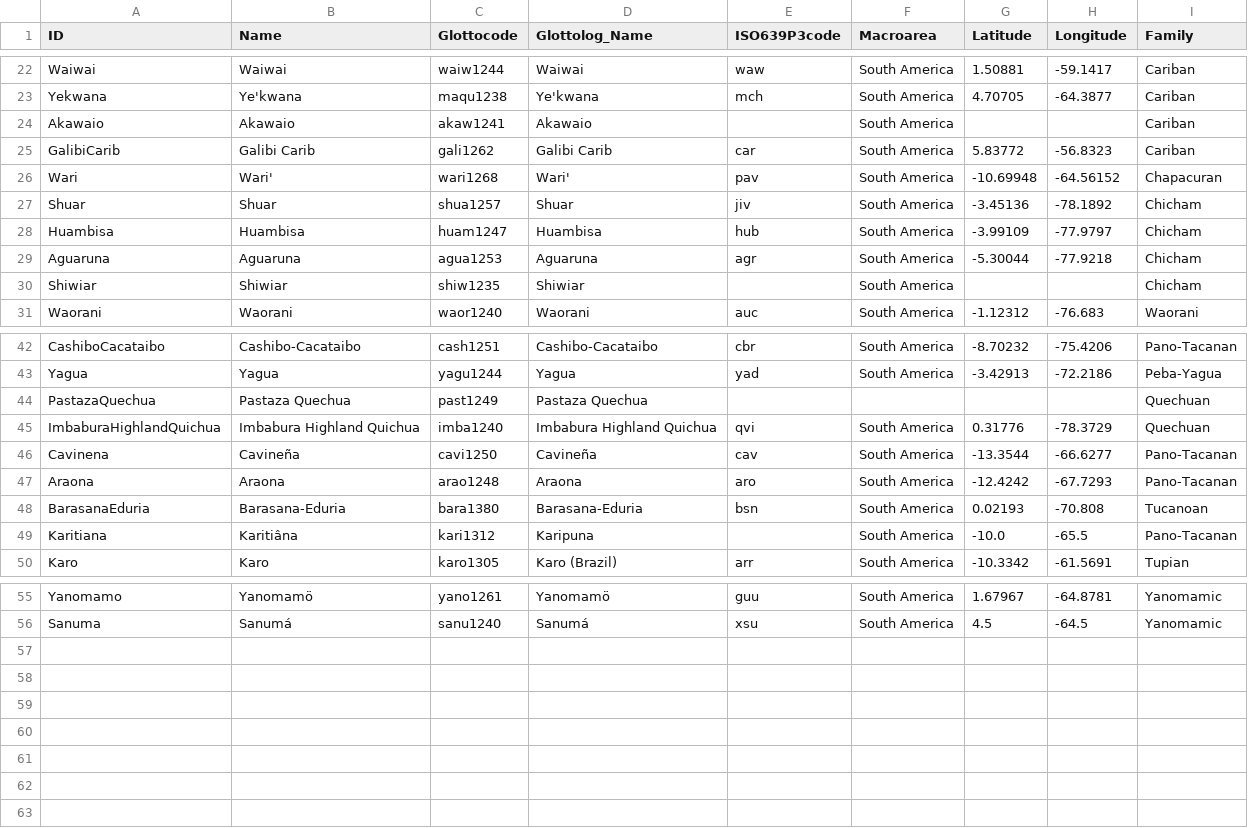
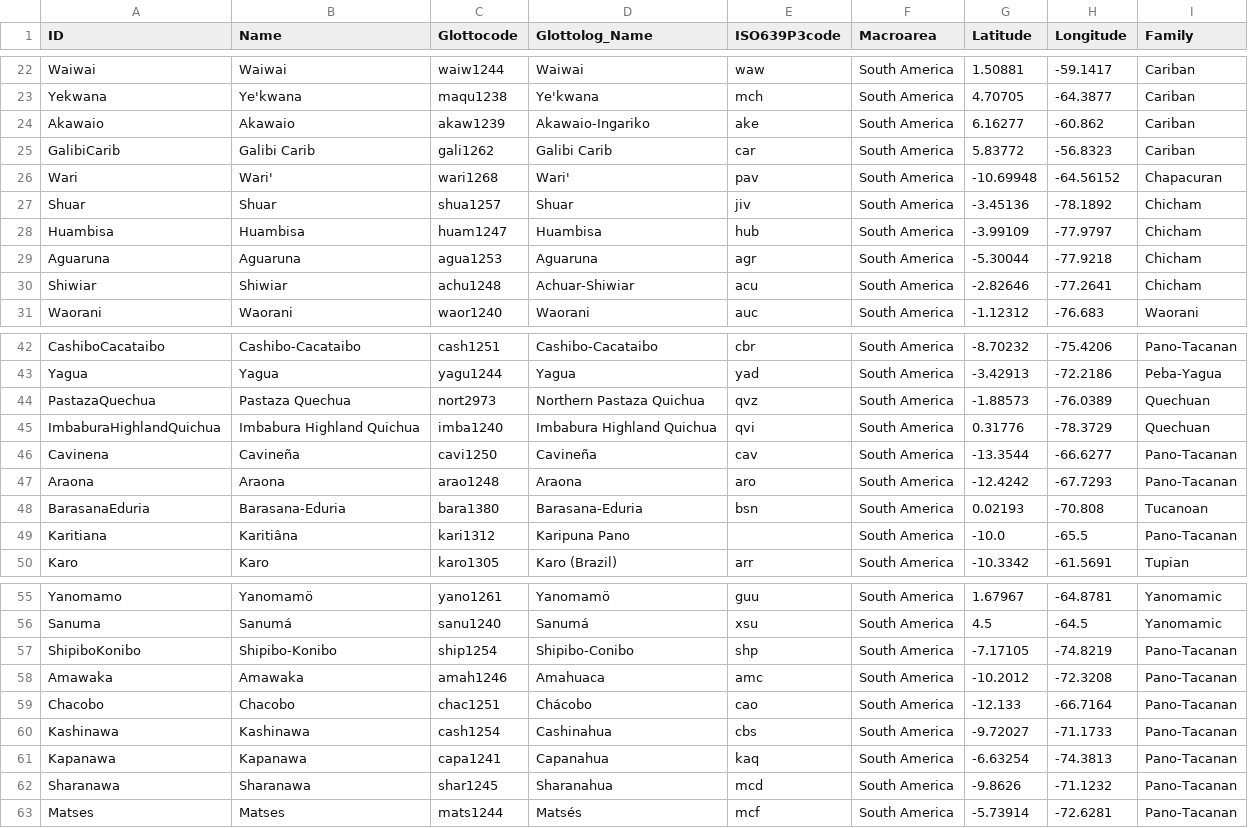
Before and after one commit to lexibank/ideobank, a CSV file: cldf/languages.csv, drawn as a sheet; only a part is shown, gaps mark what is left out.

```diff
--- a/cldf/languages.csv
+++ b/cldf/languages.csv
@@ -23,3 +23,3 @@ Waiwai,Waiwai,waiw1244,Waiwai,waw,South America,1.50881,-59.1417,Cariban
 Yekwana,Ye'kwana,maqu1238,Ye'kwana,mch,South America,4.70705,-64.3877,Cariban
-Akawaio,Akawaio,akaw1241,Akawaio,,South America,,,Cariban
+Akawaio,Akawaio,akaw1239,Akawaio-Ingariko,ake,South America,6.16277,-60.862,Cariban
 GalibiCarib,Galibi Carib,gali1262,Galibi Carib,car,South America,5.83772,-56.8323,Cariban
@@ -29,3 +29,3 @@ Huambisa,Huambisa,huam1247,Huambisa,hub,South America,-3.99109,-77.9797,Chicham
 Aguaruna,Aguaruna,agua1253,Aguaruna,agr,South America,-5.30044,-77.9218,Chicham
-Shiwiar,Shiwiar,shiw1235,Shiwiar,,South America,,,Chicham
+Shiwiar,Shiwiar,achu1248,Achuar-Shiwiar,acu,South America,-2.82646,-77.2641,Chicham
 Waorani,Waorani,waor1240,Waorani,auc,South America,-1.12312,-76.683,Waorani
@@ -43,3 +43,3 @@ CashiboCacataibo,Cashibo-Cacataibo,cash1251,Cashibo-Cacataibo,cbr,South America,
 Yagua,Yagua,yagu1244,Yagua,yad,South America,-3.42913,-72.2186,Peba-Yagua
-PastazaQuechua,Pastaza Quechua,past1249,Pastaza Quechua,,,,,Quechuan
+PastazaQuechua,Pastaza Quechua,nort2973,Northern Pastaza Quichua,qvz,South America,-1.88573,-76.0389,Quechuan
 ImbaburaHighlandQuichua,Imbabura Highland Quichua,imba1240,Imbabura Highland Quichua,qvi,South America,0.31776,-78.3729,Quechuan
@@ -48,3 +48,3 @@ Araona,Araona,arao1248,Araona,aro,South America,-12.4242,-67.7293,Pano-Tacanan
 BarasanaEduria,Barasana-Eduria,bara1380,Barasana-Eduria,bsn,South America,0.02193,-70.808,Tucanoan
-Karitiana,Karitiâna,kari1312,Karipuna,,South America,-10.0,-65.5,Pano-Tacanan
+Karitiana,Karitiâna,kari1312,Karipuna Pano,,South America,-10.0,-65.5,Pano-Tacanan
 Karo,Karo,karo1305,Karo (Brazil),arr,South America,-10.3342,-61.5691,Tupian
@@ -56 +56,8 @@ Yanomamo,Yanomamö,yano1261,Yanomamö,guu,South America,1.67967,-64.8781,Yanomam
 Sanuma,Sanumá,sanu1240,Sanumá,xsu,South America,4.5,-64.5,Yanomamic
+ShipiboKonibo,Shipibo-Konibo,ship1254,Shipibo-Conibo,shp,South America,-7.17105,-74.8219,Pano-Tacanan
+Amawaka,Amawaka,amah1246,Amahuaca,amc,South America,-10.2012,-72.3208,Pano-Tacanan
+Chacobo,Chacobo,chac1251,Chácobo,cao,South America,-12.133,-66.7164,Pano-Tacanan
+Kashinawa,Kashinawa,cash1254,Cashinahua,cbs,South America,-9.72027,-71.1733,Pano-Tacanan
+Kapanawa,Kapanawa,capa1241,Capanahua,kaq,South America,-6.63254,-74.3813,Pano-Tacanan
+Sharanawa,Sharanawa,shar1245,Sharanahua,mcd,South America,-9.8626,-71.1232,Pano-Tacanan
+Matses,Matses,mats1244,Matsés,mcf,South America,-5.73914,-72.6281,Pano-Tacanan
```
Also changed, not shown: etc/concepts.tsv, etc/languages.tsv, 27 other files.
